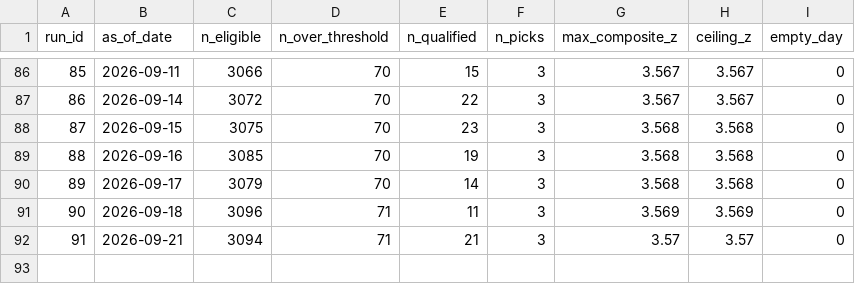
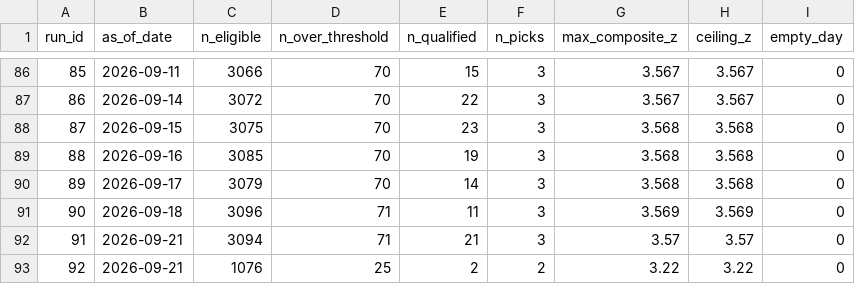
Before and after one commit to spacejam91/StockStellar, a CSV file: data/log/scan_day.csv, drawn as a sheet; only a part is shown, gaps mark what is left out.

```diff
--- a/data/log/scan_day.csv
+++ b/data/log/scan_day.csv
@@ -92 +92,2 @@ run_id,as_of_date,n_eligible,n_over_threshold,n_qualified,n_picks,max_composite_
 91,2026-09-21,3094,71,21,3,3.57,3.57,0
+92,2026-09-21,1076,25,2,2,3.22,3.22,0
```
Also changed, not shown: data/log/scan_pick.csv, data/log/scan_run.csv, 2 other files.
